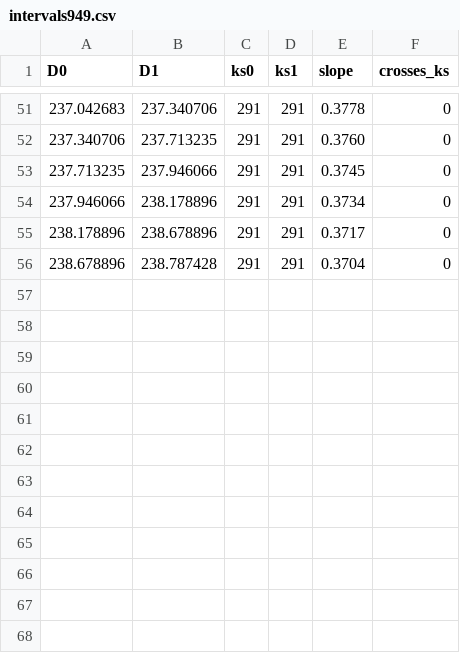
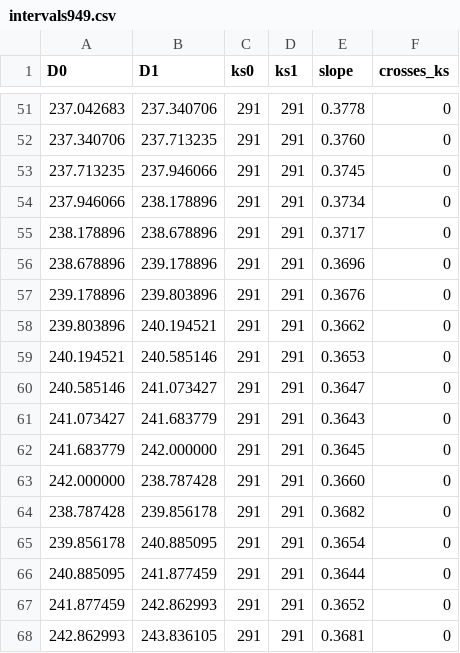
Before and after one commit to nmoinvaz/choptuik-large-d-raw, a CSV file: I949-dh170/intervals949.csv, drawn as a sheet; only a part is shown, gaps mark what is left out.

```diff
--- a/I949-dh170/intervals949.csv
+++ b/I949-dh170/intervals949.csv
@@ -55,2 +55,14 @@ D0,D1,ks0,ks1,slope,crosses_ks
 238.178896,238.678896,291,291,0.3717,0
-238.678896,238.787428,291,291,0.3704,0
+238.678896,239.178896,291,291,0.3696,0
+239.178896,239.803896,291,291,0.3676,0
+239.803896,240.194521,291,291,0.3662,0
+240.194521,240.585146,291,291,0.3653,0
+240.585146,241.073427,291,291,0.3647,0
+241.073427,241.683779,291,291,0.3643,0
+241.683779,242.000000,291,291,0.3645,0
+242.000000,238.787428,291,291,0.3660,0
+238.787428,239.856178,291,291,0.3682,0
+239.856178,240.885095,291,291,0.3654,0
+240.885095,241.877459,291,291,0.3644,0
+241.877459,242.862993,291,291,0.3652,0
+242.862993,243.836105,291,291,0.3681,0
```
Also changed, not shown: I949-dh170/pairfold949.csv, I949-dh170/track949.csv, 30 other files.
